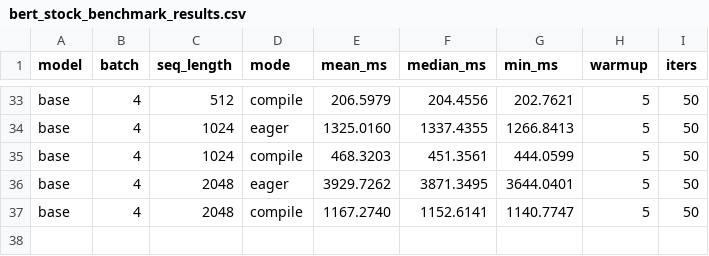
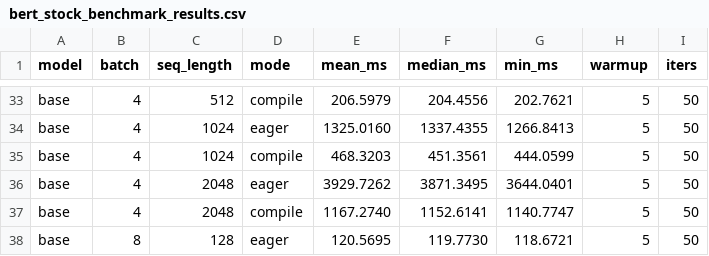
Before and after one commit to LLM-Compiler/pytorch, a CSV file: bert_stock_benchmark_results.csv, drawn as a sheet; only a part is shown, gaps mark what is left out.

Commit message:
Stock BERT eager: base B=8 S=128 mean=120.570ms

```diff
--- a/bert_stock_benchmark_results.csv
+++ b/bert_stock_benchmark_results.csv
@@ -37 +37,2 @@ base,4,2048,eager,3929.7262,3871.3495,3644.0401,5,50
 base,4,2048,compile,1167.2740,1152.6141,1140.7747,5,50
+base,8,128,eager,120.5695,119.7730,118.6721,5,50
```
